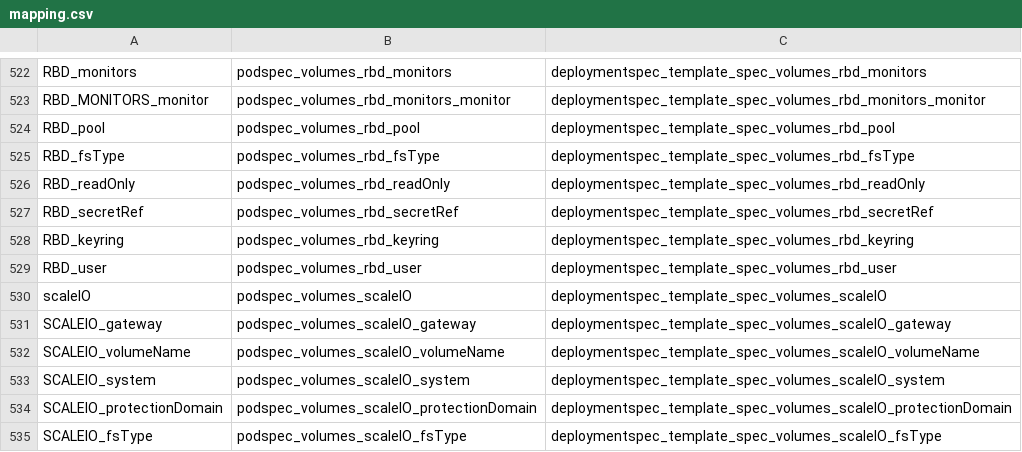
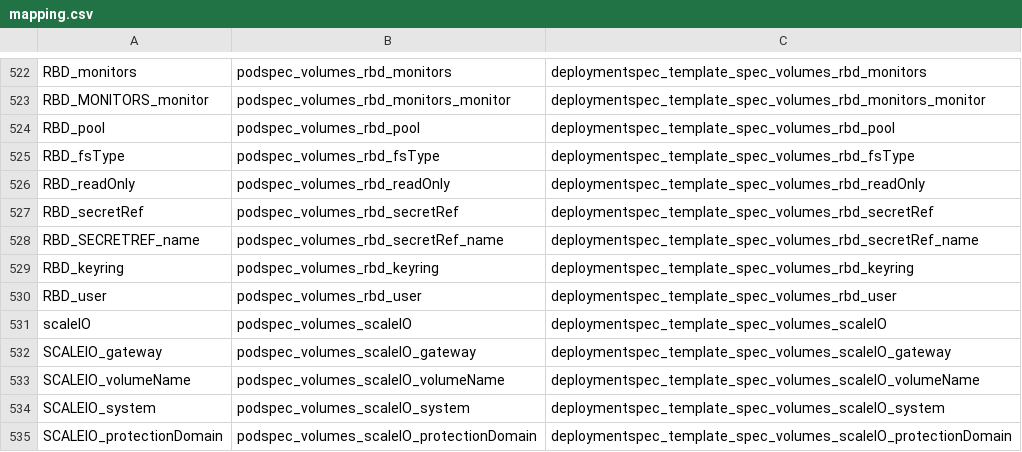
Before and after one commit to Enriquelp/searchInGitHub, a CSV file: resources/mapping.csv, drawn as a sheet; only a part is shown, gaps mark what is left out; the shorter side is filled out with more unchanged rows.

```diff
--- a/resources/mapping.csv
+++ b/resources/mapping.csv
@@ -527,2 +527,3 @@ RBD_readOnly,podspec_volumes_rbd_readOnly,deploymentspec_template_spec_volumes_r
 RBD_secretRef,podspec_volumes_rbd_secretRef,deploymentspec_template_spec_volumes_rbd_secretRef
+RBD_SECRETREF_name,podspec_volumes_rbd_secretRef_name,deploymentspec_template_spec_volumes_rbd_secretRef_name
 RBD_keyring,podspec_volumes_rbd_keyring,deploymentspec_template_spec_volumes_rbd_keyring
```
Also changed, not shown: 1 other file.
